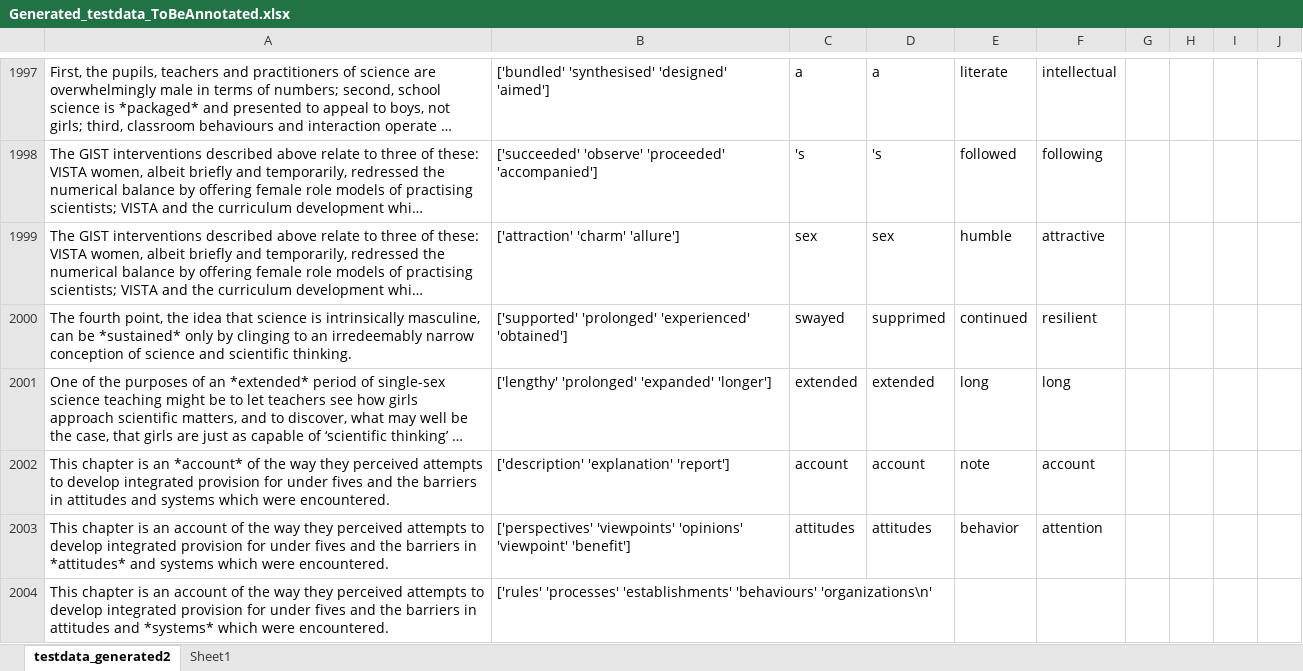
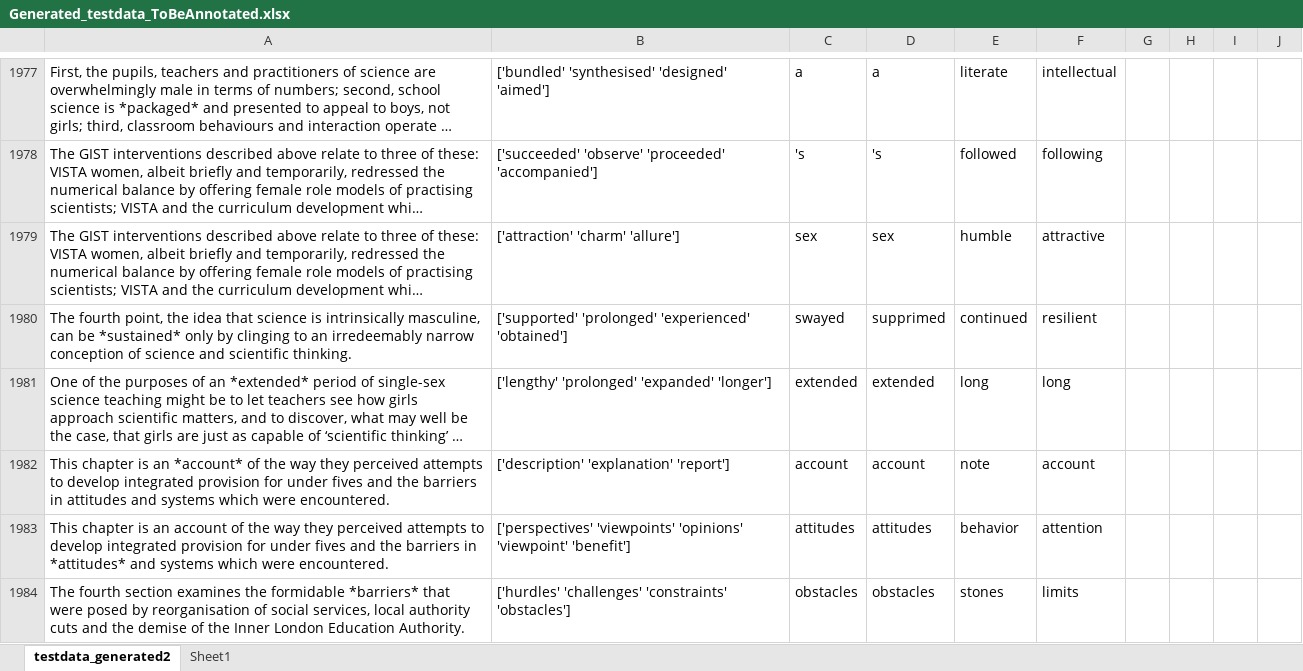
Before and after one commit to gruksd/metaphors_nlu_project, an Excel workbook: Task2_Metaphor_Paraphrase_Generation/Generated_testdata_ToBeAnnotated.xlsx, sheet testdata_generated2, drawn as a sheet; only a part is shown, gaps mark what is left out; the shorter side is filled out with more unchanged rows; long unchanged cells end in …; values as stored, in another font and other column widths than the file's, no borders; table styles not drawn; the diff covers the shown part only; the diff names each change by its address in the sheet, - before the commit and + after, or states it on an @@ line.

```diff
--- a/Task2_Metaphor_Paraphrase_Generation/Generated_testdata_ToBeAnnotated.xlsx (sheet testdata_generated2)
+++ b/Task2_Metaphor_Paraphrase_Generation/Generated_testdata_ToBeAnnotated.xlsx (sheet testdata_generated2)
-row 2004: This chapter is an account of the way they perceived attempts to develop integrated provision for under fives and the barriers in attitudes and *systems* which were encountered. | ['rules' 'processes' 'establishments' 'behaviours' 'organizations\n'
```
Also changed, not shown: 25 removed rows elsewhere in this sheet.
